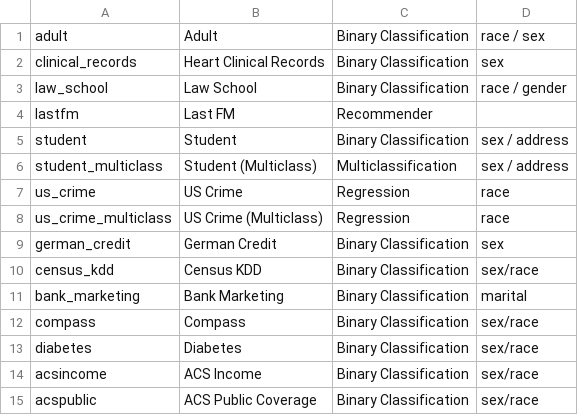
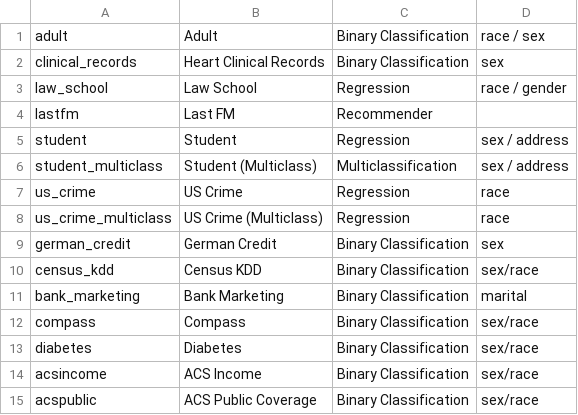
Before and after one commit to holistic-ai/holisticai, a CSV file: docs/source/getting_started/datasets.csv, drawn as a sheet; the diff names each change by its address in the sheet, - before the commit and + after, or states it on an @@ line.

```diff
--- a/docs/source/getting_started/datasets.csv
+++ b/docs/source/getting_started/datasets.csv
-C3: Binary Classification
+C3: Regression
-C5: Binary Classification
+C5: Regression
```
Also changed, not shown: 13 other files.
